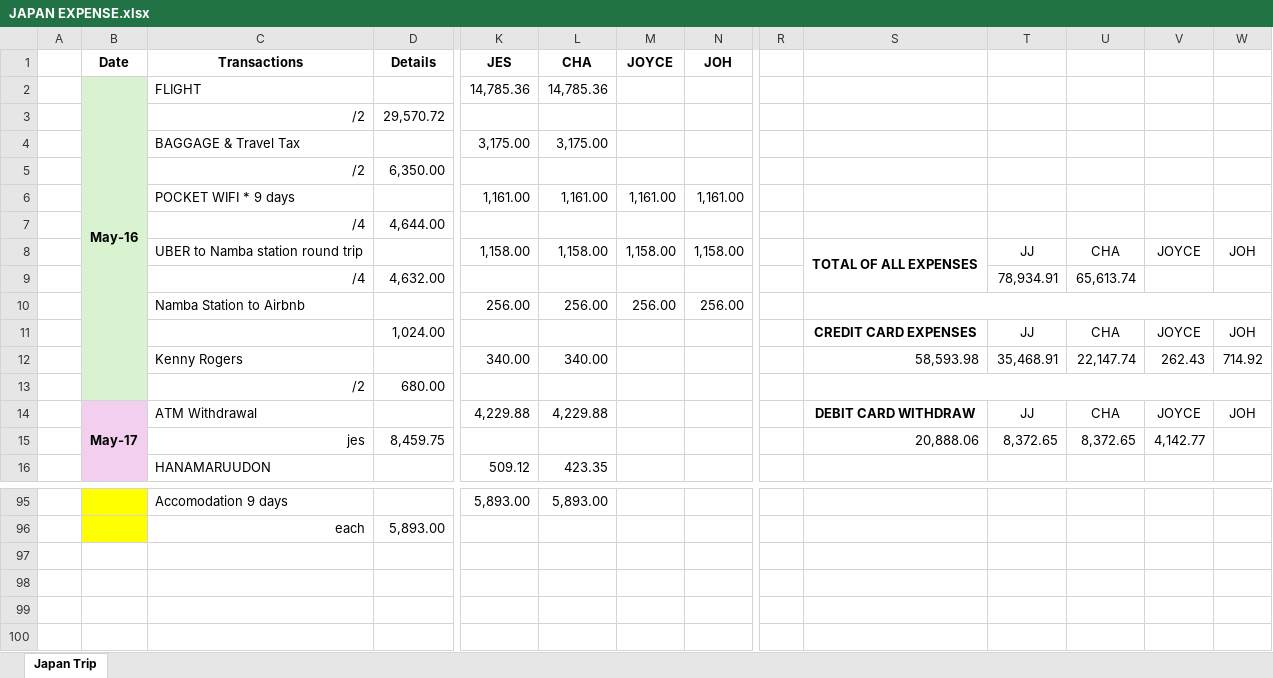
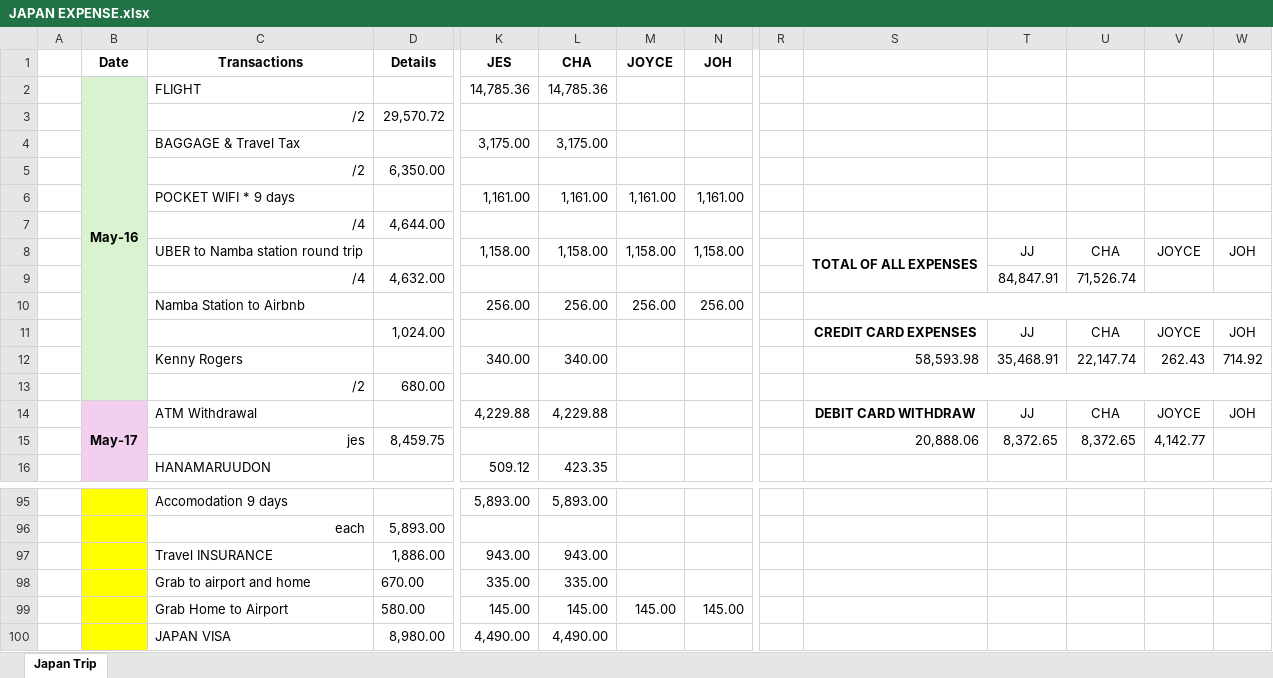
Before and after one commit to reguyaj/japan-trip-expenses, an Excel workbook: JAPAN EXPENSE.xlsx, sheet Japan Trip, drawn as a sheet; only a part is shown, gaps mark what is left out; values as stored, in another font and other column widths than the file's, no borders; rows hold the shown columns only; the diff names each change by its address in the sheet, - before the commit and + after, or states it on an @@ line.

Commit message:
Update Japan expense spreadsheet and add utility scripts

```diff
--- a/JAPAN EXPENSE.xlsx (sheet Japan Trip)
+++ b/JAPAN EXPENSE.xlsx (sheet Japan Trip)
-T9: 78,934.91
+T9: 84,847.91
-U9: 65,613.74
+U9: 71,526.74
+row 97:  |  | Travel INSURANCE | 1,886.00 | 943.00 | 943.00
+row 98:  |  | Grab to airport and home | 670.00 | 335.00 | 335.00
+row 99:  |  | Grab Home to Airport | 580.00 | 145.00 | 145.00 | 145.00 | 145.00
+row 100:  |  | JAPAN VISA | 8,980.00 | 4,490.00 | 4,490.00
```
Also changed, not shown: 4 other files.
